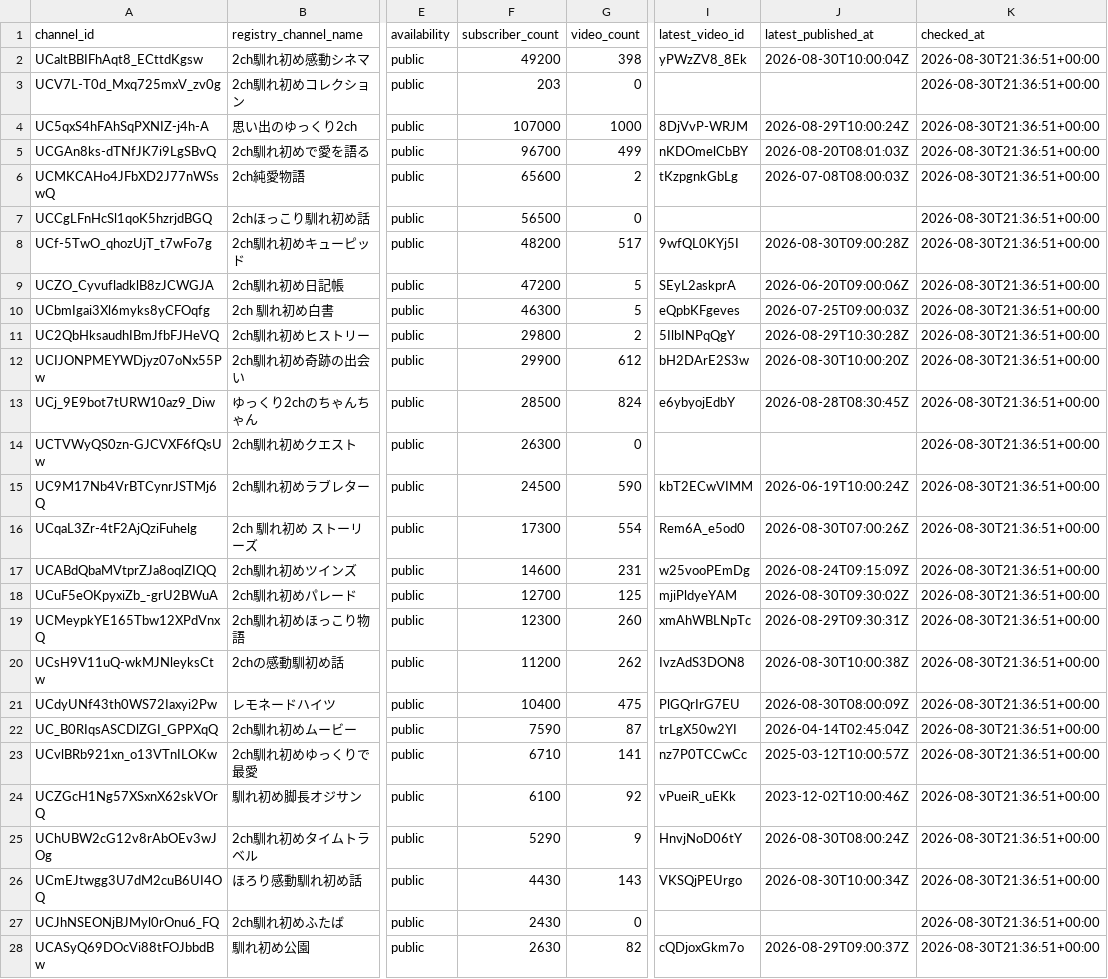
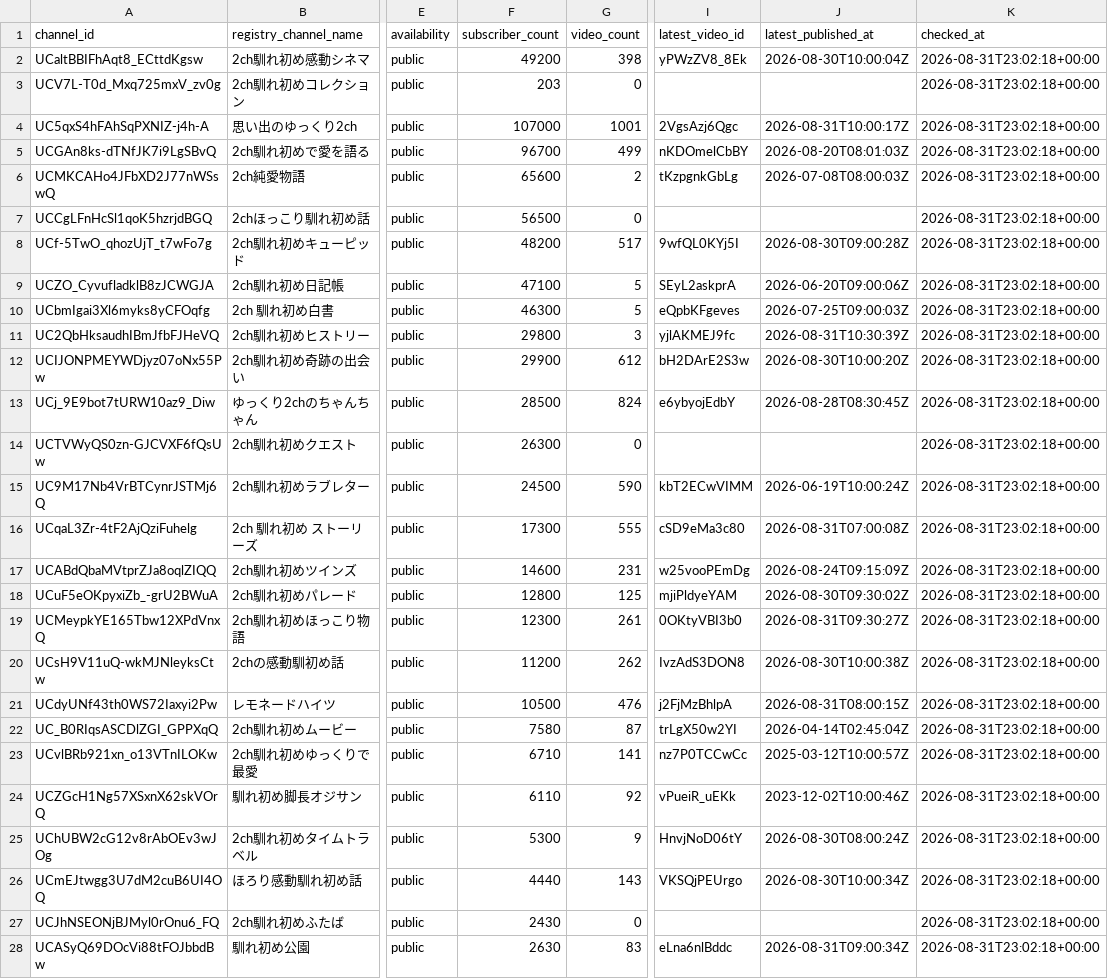
Before and after one commit to japonismy/naresome-kikaku-research, a CSV file: data_sources/youtube_channel_status.csv, drawn as a sheet; only a part is shown, gaps mark what is left out; the diff covers the shown part only; the diff names each change by its address in the sheet, - before the commit and + after, or states it on an @@ line.

```diff
--- a/data_sources/youtube_channel_status.csv
+++ b/data_sources/youtube_channel_status.csv
-K2:K28 (checked_at): 2026-08-30T21:36:51+00:00
+K2:K28 (checked_at): 2026-08-31T23:02:18+00:00
-G4 (video_count): 1000
+G4 (video_count): 1001
-I4 (latest_video_id): 8DjVvP-WRJM
+I4 (latest_video_id): 2VgsAzj6Qgc
-J4 (latest_published_at): 2026-08-29T10:00:24Z
+J4 (latest_published_at): 2026-08-31T10:00:17Z
-F9 (subscriber_count): 47200
+F9 (subscriber_count): 47100
-G11 (video_count): 2
+G11 (video_count): 3
-I11 (latest_video_id): 5IlbINPqQgY
+I11 (latest_video_id): yjlAKMEJ9fc
-J11 (latest_published_at): 2026-08-29T10:30:28Z
+J11 (latest_published_at): 2026-08-31T10:30:39Z
-G16 (video_count): 554
+G16 (video_count): 555
-I16 (latest_video_id): Rem6A_e5od0
+I16 (latest_video_id): cSD9eMa3c80
-J16 (latest_published_at): 2026-08-30T07:00:26Z
+J16 (latest_published_at): 2026-08-31T07:00:08Z
-F18 (subscriber_count): 12700
+F18 (subscriber_count): 12800
-G19 (video_count): 260
+G19 (video_count): 261
-I19 (latest_video_id): xmAhWBLNpTc
+I19 (latest_video_id): 0OKtyVBI3b0
-J19 (latest_published_at): 2026-08-29T09:30:31Z
+J19 (latest_published_at): 2026-08-31T09:30:27Z
-F21 (subscriber_count): 10400
+F21 (subscriber_count): 10500
-G21 (video_count): 475
+G21 (video_count): 476
-I21 (latest_video_id): PlGQrIrG7EU
+I21 (latest_video_id): j2FjMzBhlpA
-J21 (latest_published_at): 2026-08-30T08:00:09Z
+J21 (latest_published_at): 2026-08-31T08:00:15Z
-F22 (subscriber_count): 7590
+F22 (subscriber_count): 7580
-F24 (subscriber_count): 6100
+F24 (subscriber_count): 6110
-F25 (subscriber_count): 5290
+F25 (subscriber_count): 5300
-F26 (subscriber_count): 4430
+F26 (subscriber_count): 4440
-G28 (video_count): 82
+G28 (video_count): 83
-I28 (latest_video_id): cQDjoxGkm7o
+I28 (latest_video_id): eLna6nlBddc
-J28 (latest_published_at): 2026-08-29T09:00:37Z
+J28 (latest_published_at): 2026-08-31T09:00:34Z
```
Also changed, not shown: 9 edited cells elsewhere in this file, data_sources/youtube_current_stats.csv, reports/channel_scope.csv, 8 other files.
